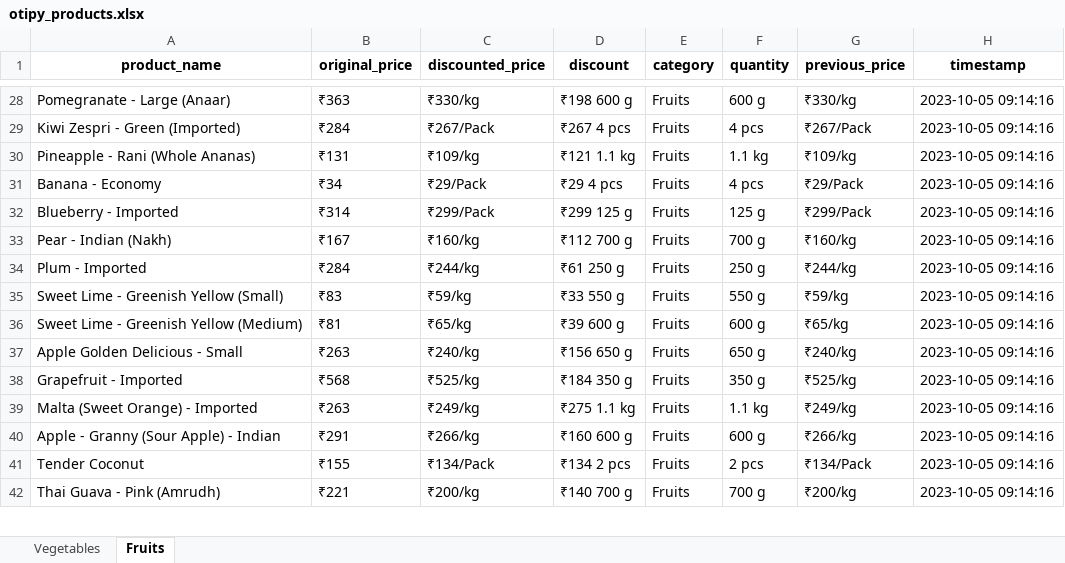
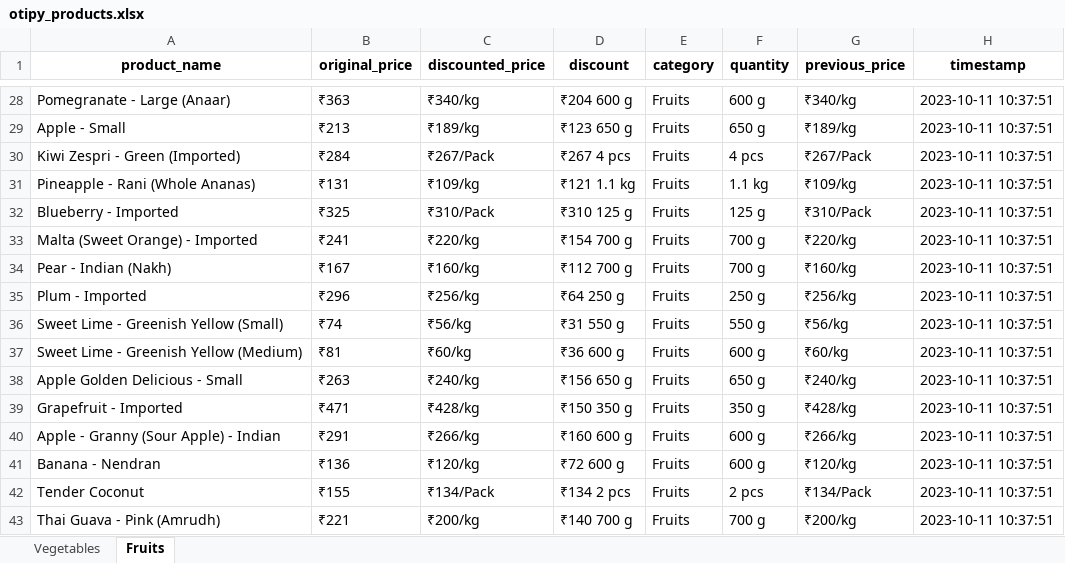
Before and after one commit to NidhiiK/Vegease, an Excel workbook: Otipy/otipy_products.xlsx, sheet Fruits, drawn as a sheet; only a part is shown, gaps mark what is left out; values as stored, in another font and other column widths than the file's, no borders; removed rows and columns are numbered as before the commit, all else as after; the diff covers the shown part only; the diff names each change by its address in the sheet, - before the commit and + after, or states it on an @@ line.

Commit message:
price change code modified_11/10

```diff
--- a/Otipy/otipy_products.xlsx (sheet Fruits)
+++ b/Otipy/otipy_products.xlsx (sheet Fruits)
-C28 (discounted_price): ₹330/kg
+C28 (discounted_price): ₹340/kg
-D28 (discount): ₹198 600 g
+D28 (discount): ₹204 600 g
-G28 (previous_price): ₹330/kg
+G28 (previous_price): ₹340/kg
-H28 (timestamp): 2023-10-05 09:14:16
+H28 (timestamp): 2023-10-11 10:37:51
+row 29: Apple - Small | ₹213 | ₹189/kg | ₹123 650 g | Fruits | 650 g | ₹189/kg | 2023-10-11 10:37:51
-H30:H31 (timestamp): 2023-10-05 09:14:16
+H30:H31 (timestamp): 2023-10-11 10:37:51
-row 31: Banana - Economy | ₹34 | ₹29/Pack | ₹29 4 pcs | Fruits | 4 pcs | ₹29/Pack | 2023-10-05 09:14:16
-B32 (original_price): ₹314
+B32 (original_price): ₹325
-C32 (discounted_price): ₹299/Pack
+C32 (discounted_price): ₹310/Pack
-D32 (discount): ₹299 125 g
+D32 (discount): ₹310 125 g
-G32 (previous_price): ₹299/Pack
+G32 (previous_price): ₹310/Pack
-H32 (timestamp): 2023-10-05 09:14:16
+H32 (timestamp): 2023-10-11 10:37:51
+row 33: Malta (Sweet Orange) - Imported | ₹241 | ₹220/kg | ₹154 700 g | Fruits | 700 g | ₹220/kg | 2023-10-11 10:37:51
-H34:H39 (timestamp): 2023-10-05 09:14:16
+H34:H39 (timestamp): 2023-10-11 10:37:51
-B35 (original_price): ₹284
+B35 (original_price): ₹296
-C35 (discounted_price): ₹244/kg
+C35 (discounted_price): ₹256/kg
-D35 (discount): ₹61 250 g
+D35 (discount): ₹64 250 g
-G35 (previous_price): ₹244/kg
+G35 (previous_price): ₹256/kg
-B36 (original_price): ₹83
+B36 (original_price): ₹74
-C36 (discounted_price): ₹59/kg
+C36 (discounted_price): ₹56/kg
-D36 (discount): ₹33 550 g
+D36 (discount): ₹31 550 g
-G36 (previous_price): ₹59/kg
+G36 (previous_price): ₹56/kg
-C37 (discounted_price): ₹65/kg
+C37 (discounted_price): ₹60/kg
-D37 (discount): ₹39 600 g
+D37 (discount): ₹36 600 g
-G37 (previous_price): ₹65/kg
+G37 (previous_price): ₹60/kg
-B39 (original_price): ₹568
+B39 (original_price): ₹471
-C39 (discounted_price): ₹525/kg
+C39 (discounted_price): ₹428/kg
-D39 (discount): ₹184 350 g
+D39 (discount): ₹150 350 g
-G39 (previous_price): ₹525/kg
+G39 (previous_price): ₹428/kg
-row 39: Malta (Sweet Orange) - Imported | ₹263 | ₹249/kg | ₹275 1.1 kg | Fruits | 1.1 kg | ₹249/kg | 2023-10-05 09:14:16
-H40 (timestamp): 2023-10-05 09:14:16
+H40 (timestamp): 2023-10-11 10:37:51
+row 41: Banana - Nendran | ₹136 | ₹120/kg | ₹72 600 g | Fruits | 600 g | ₹120/kg | 2023-10-11 10:37:51
-H42:H43 (timestamp): 2023-10-05 09:14:16
+H42:H43 (timestamp): 2023-10-11 10:37:51
```
Also changed, not shown: 6 added rows, 4 removed rows and 88 edited cells elsewhere in this sheet, sheet Vegetables, BigBasket/BigBasket_products.xlsx, 7 other files.
